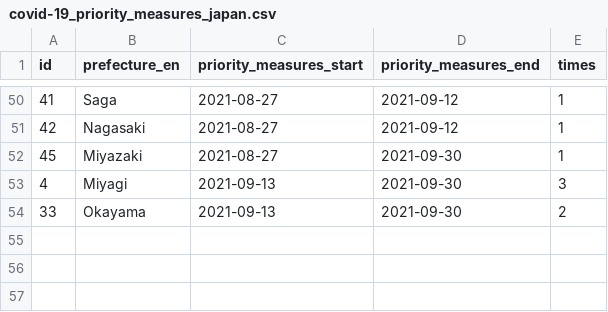
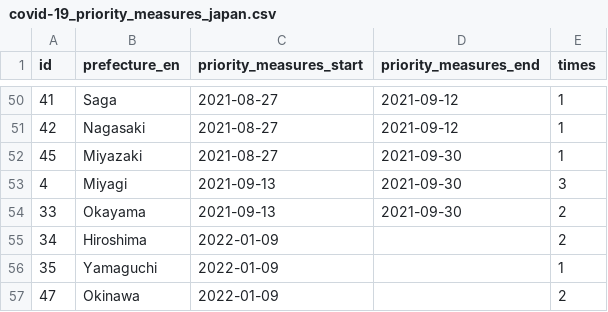
Before and after one commit to yuya-katafuchi/covid-19_priority_measures_japan, a CSV file: covid-19_priority_measures_japan.csv, drawn as a sheet; only a part is shown, gaps mark what is left out; the diff names each change by its address in the sheet, - before the commit and + after, or states it on an @@ line.

Commit message:
update data

```diff
--- a/covid-19_priority_measures_japan.csv
+++ b/covid-19_priority_measures_japan.csv
+row 55: 34 | Hiroshima | 2022-01-09 |  | 2
+row 56: 35 | Yamaguchi | 2022-01-09 |  | 1
+row 57: 47 | Okinawa | 2022-01-09 |  | 2
```
